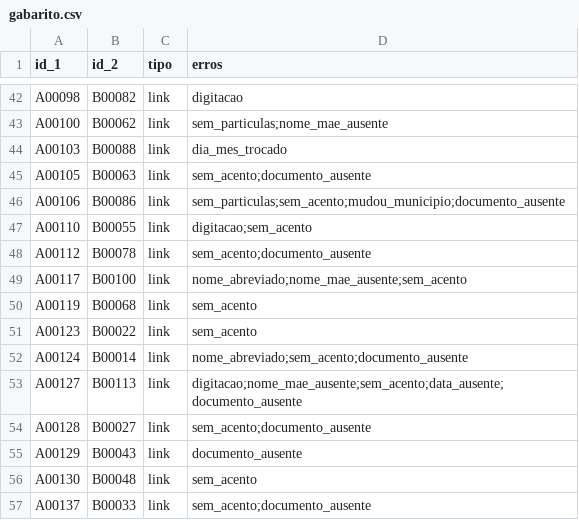
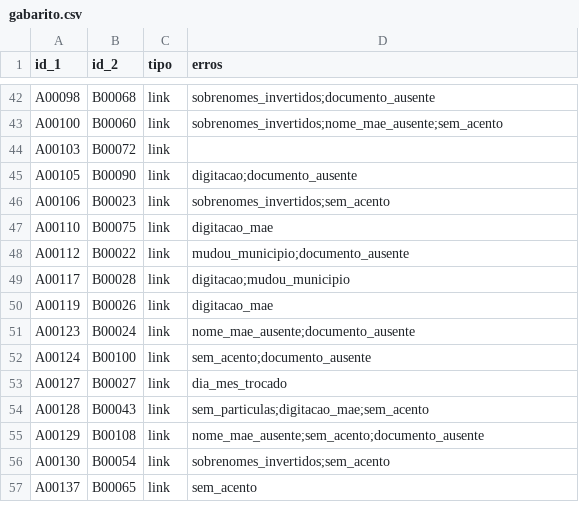
Before and after one commit to agdala/record-linkage-kit, a CSV file: data/sample/gabarito.csv, drawn as a sheet; only a part is shown, gaps mark what is left out; the diff covers the shown part only; the diff names each change by its address in the sheet, - before the commit and + after, or states it on an @@ line.

```diff
--- a/data/sample/gabarito.csv
+++ b/data/sample/gabarito.csv
-B42 (id_2): B00082
+B42 (id_2): B00068
-D42 (erros): digitacao
+D42 (erros): sobrenomes_invertidos;documento_ausente
-B43 (id_2): B00062
+B43 (id_2): B00060
-D43 (erros): sem_particulas;nome_mae_ausente
+D43 (erros): sobrenomes_invertidos;nome_mae_ausente;sem_acento
-B44 (id_2): B00088
+B44 (id_2): B00072
-D44 (erros): dia_mes_trocado
+D44 (erros): (empty)
-B45 (id_2): B00063
+B45 (id_2): B00090
-D45 (erros): sem_acento;documento_ausente
+D45 (erros): digitacao;documento_ausente
-B46 (id_2): B00086
+B46 (id_2): B00023
-D46 (erros): sem_particulas;sem_acento;mudou_municipio;documento_ausente
+D46 (erros): sobrenomes_invertidos;sem_acento
-B47 (id_2): B00055
+B47 (id_2): B00075
-D47 (erros): digitacao;sem_acento
+D47 (erros): digitacao_mae
-B48 (id_2): B00078
+B48 (id_2): B00022
-D48 (erros): sem_acento;documento_ausente
+D48 (erros): mudou_municipio;documento_ausente
-B49 (id_2): B00100
+B49 (id_2): B00028
-D49 (erros): nome_abreviado;nome_mae_ausente;sem_acento
+D49 (erros): digitacao;mudou_municipio
-B50 (id_2): B00068
+B50 (id_2): B00026
-D50 (erros): sem_acento
+D50 (erros): digitacao_mae
-B51 (id_2): B00022
+B51 (id_2): B00024
-D51 (erros): sem_acento
+D51 (erros): nome_mae_ausente;documento_ausente
-B52 (id_2): B00014
+B52 (id_2): B00100
-D52 (erros): nome_abreviado;sem_acento;documento_ausente
+D52 (erros): sem_acento;documento_ausente
-B53 (id_2): B00113
+B53 (id_2): B00027
-D53 (erros): digitacao;nome_mae_ausente;sem_acento;data_ausente;documento_ausente
+D53 (erros): dia_mes_trocado
-B54 (id_2): B00027
+B54 (id_2): B00043
-D54 (erros): sem_acento;documento_ausente
+D54 (erros): sem_particulas;digitacao_mae;sem_acento
-B55 (id_2): B00043
+B55 (id_2): B00108
-D55 (erros): documento_ausente
+D55 (erros): nome_mae_ausente;sem_acento;documento_ausente
-B56 (id_2): B00048
+B56 (id_2): B00054
-D56 (erros): sem_acento
+D56 (erros): sobrenomes_invertidos;sem_acento
-B57 (id_2): B00033
+B57 (id_2): B00065
-D57 (erros): sem_acento;documento_ausente
+D57 (erros): sem_acento
```
Also changed, not shown: 115 edited cells elsewhere in this file, data/sample/base_b.csv, 9 other files.
